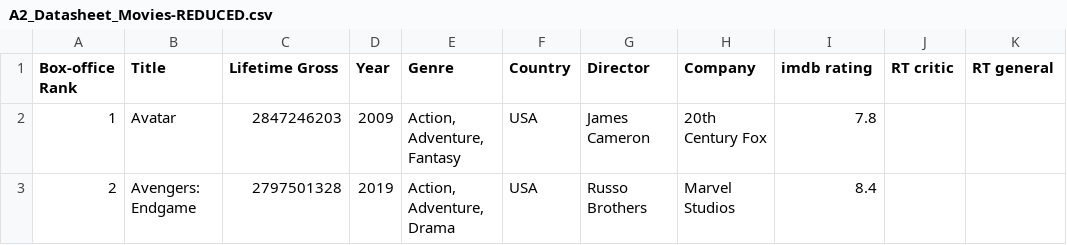
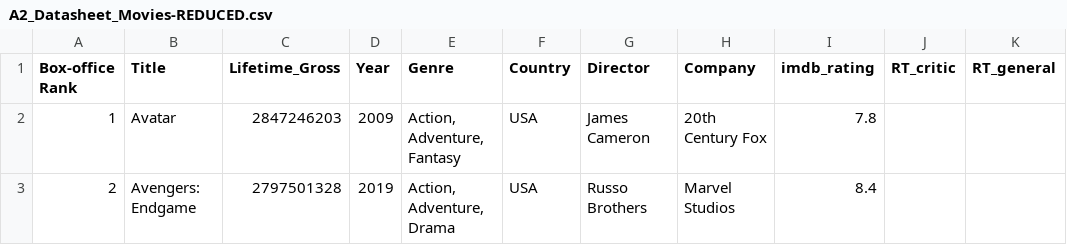
Before and after one commit to vmasl/IAT-355, a CSV file: A2_Datasheet_Movies-REDUCED.csv, drawn as a sheet; only a part is shown.

Commit message:
Update A2_Datasheet_Movies-REDUCED.csv
Reformatted dimension names

```diff
--- a/A2_Datasheet_Movies-REDUCED.csv
+++ b/A2_Datasheet_Movies-REDUCED.csv
@@ -1,2 +1,2 @@
-Box-office Rank,Title,Lifetime Gross,Year,Genre,Country,Director,Company,imdb rating,RT critic,RT general
+Box-office Rank,Title,Lifetime_Gross,Year,Genre,Country,Director,Company,imdb_rating,RT_critic,RT_general
 1,Avatar,2847246203,2009,"Action, Adventure, Fantasy",USA,James Cameron,20th Century Fox,7.8,,
```
